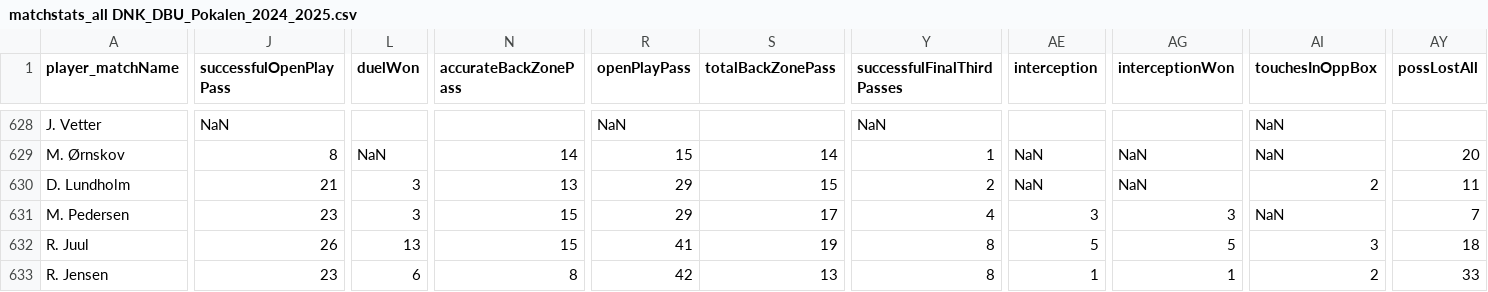
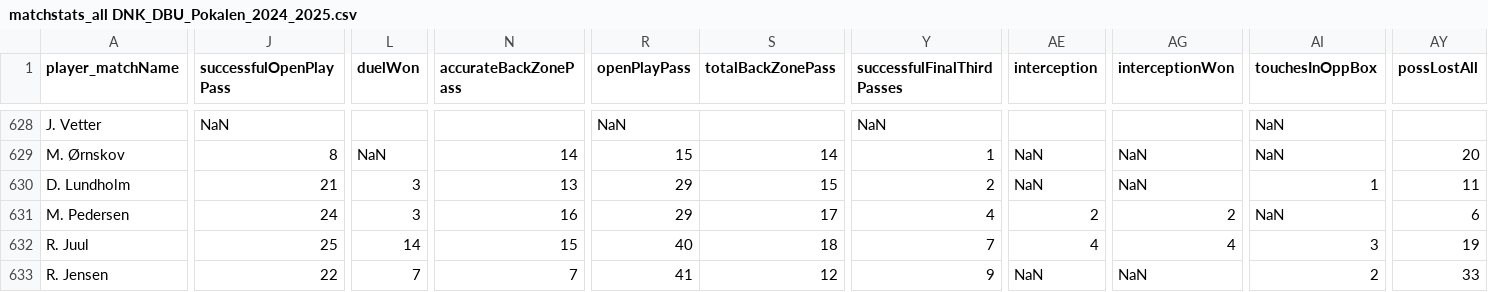
Before and after one commit to AC-Horsens/AC-Horsens-scouting, a CSV file: DNK_DBU_Pokalen_2024_2025/matchstats_all DNK_DBU_Pokalen_2024_2025.csv, drawn as a sheet; only a part is shown, gaps mark what is left out; the diff covers the shown part only; the diff names each change by its address in the sheet, - before the commit and + after, or states it on an @@ line.

```diff
--- a/DNK_DBU_Pokalen_2024_2025/matchstats_all DNK_DBU_Pokalen_2024_2025.csv
+++ b/DNK_DBU_Pokalen_2024_2025/matchstats_all DNK_DBU_Pokalen_2024_2025.csv
-AI630 (touchesInOppBox): 2
+AI630 (touchesInOppBox): 1
-J631 (successfulOpenPlayPass): 23
+J631 (successfulOpenPlayPass): 24
-N631 (accurateBackZonePass): 15
+N631 (accurateBackZonePass): 16
-AE631 (interception): 3
+AE631 (interception): 2
-AG631 (interceptionWon): 3
+AG631 (interceptionWon): 2
-AY631 (possLostAll): 7
+AY631 (possLostAll): 6
-J632 (successfulOpenPlayPass): 26
+J632 (successfulOpenPlayPass): 25
-L632 (duelWon): 13
+L632 (duelWon): 14
-R632 (openPlayPass): 41
+R632 (openPlayPass): 40
-S632 (totalBackZonePass): 19
+S632 (totalBackZonePass): 18
-Y632 (successfulFinalThirdPasses): 8
+Y632 (successfulFinalThirdPasses): 7
-AE632 (interception): 5
+AE632 (interception): 4
-AG632 (interceptionWon): 5
+AG632 (interceptionWon): 4
-AY632 (possLostAll): 18
+AY632 (possLostAll): 19
-J633 (successfulOpenPlayPass): 23
+J633 (successfulOpenPlayPass): 22
-L633 (duelWon): 6
+L633 (duelWon): 7
-N633 (accurateBackZonePass): 8
+N633 (accurateBackZonePass): 7
-R633 (openPlayPass): 42
+R633 (openPlayPass): 41
-S633 (totalBackZonePass): 13
+S633 (totalBackZonePass): 12
-Y633 (successfulFinalThirdPasses): 8
+Y633 (successfulFinalThirdPasses): 9
-AE633 (interception): 1
+AE633 (interception): NaN
-AG633 (interceptionWon): 1
+AG633 (interceptionWon): NaN
```
Also changed, not shown: 174 edited cells elsewhere in this file, DEU_3_Liga_2024_2025/xA_all DEU_3_Liga_2024_2025.csv, DEU_3_Liga_2024_2025/xg_all DEU_3_Liga_2024_2025.csv, 35 other files.
